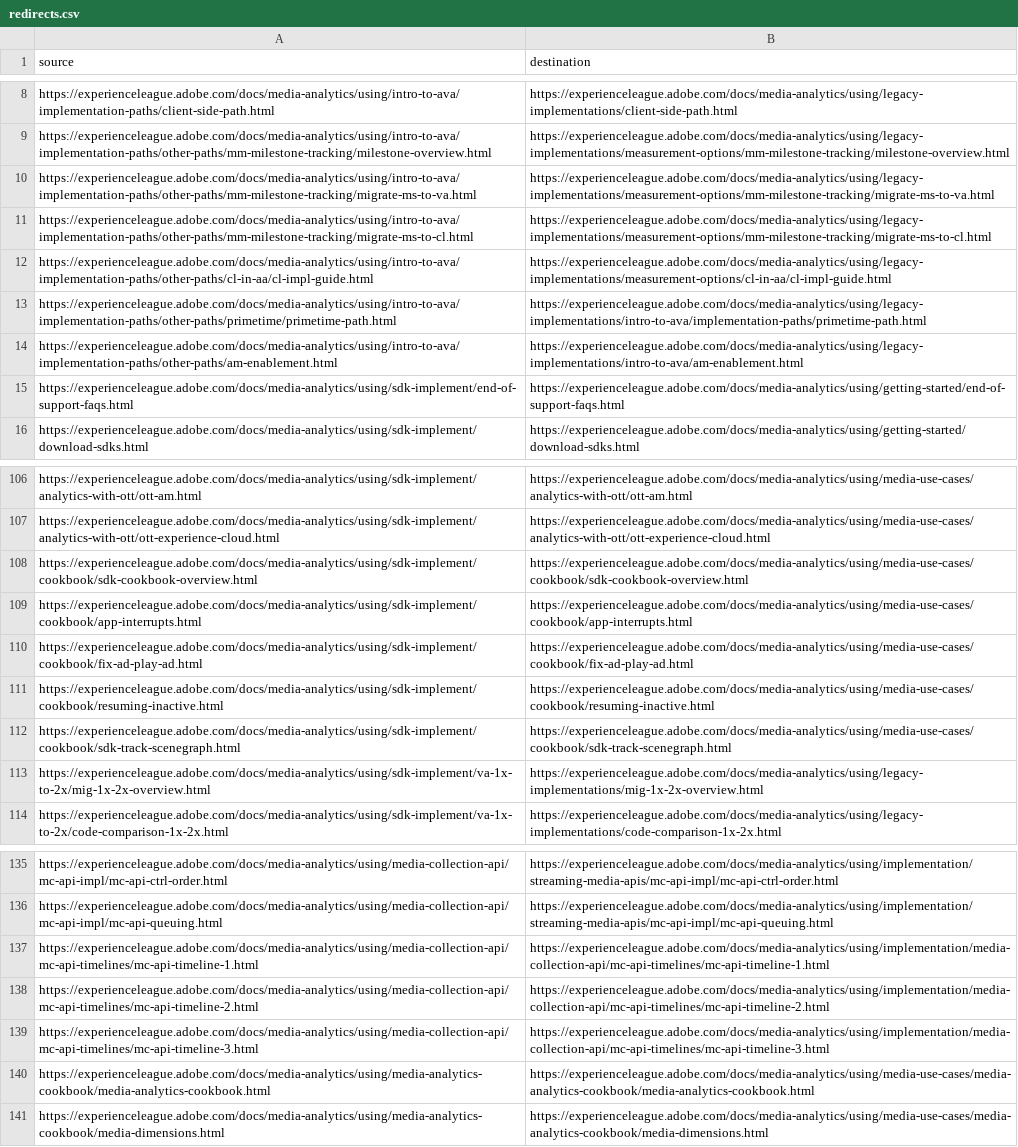
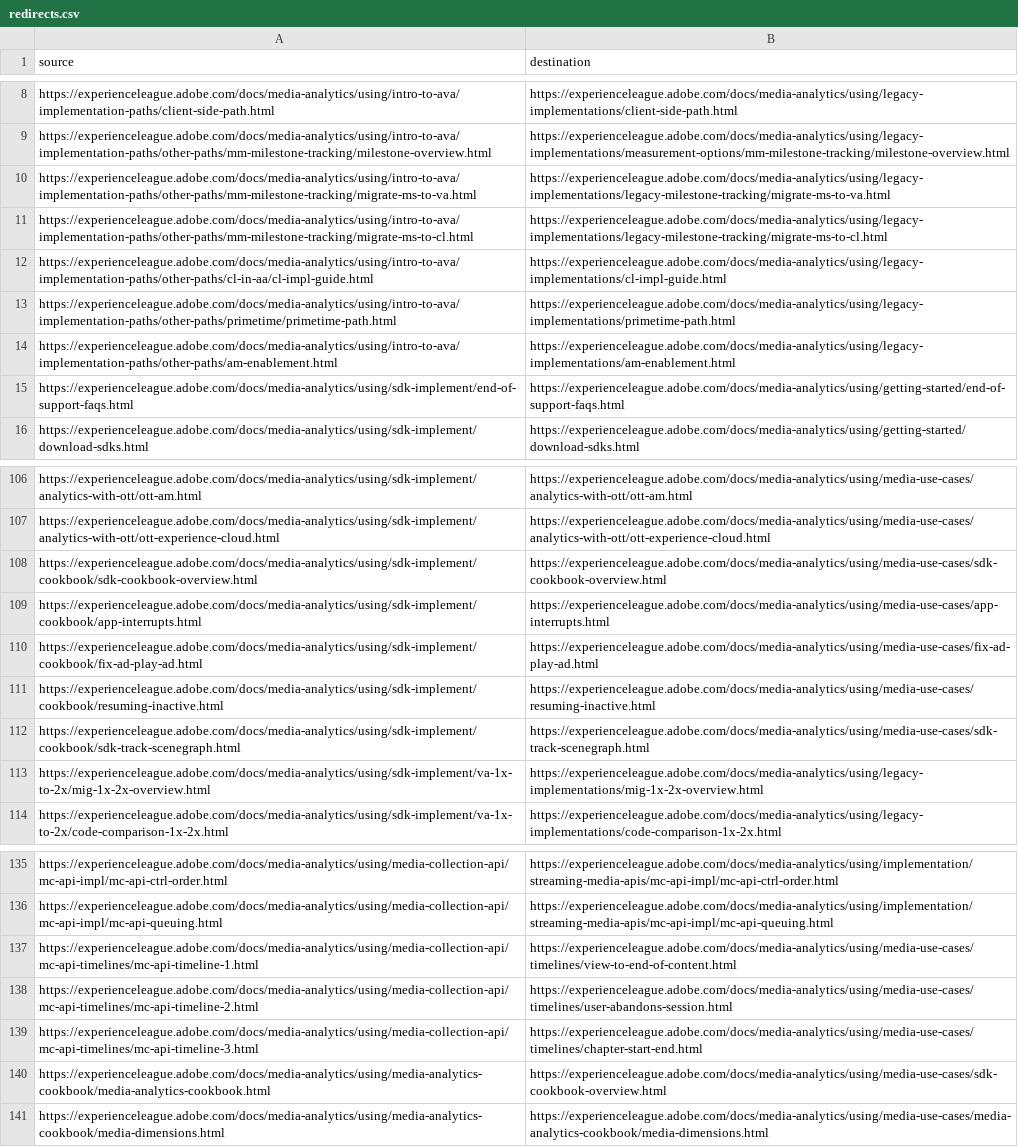
Before and after one commit to AdobeDocs/media-analytics.nl-NL, a CSV file: redirects.csv, drawn as a sheet; only a part is shown, gaps mark what is left out; the diff names each change by its address in the sheet, - before the commit and + after, or states it on an @@ line.

Commit message:
Sync non localizable files triggered by manual translation kit

```diff
--- a/redirects.csv
+++ b/redirects.csv
-B10 (destination): https://experienceleague.adobe.com/docs/media-analytics/using/legacy-implementations/measurement-options/mm-milestone-tracking/migrate-ms-to-va.html
+B10 (destination): https://experienceleague.adobe.com/docs/media-analytics/using/legacy-implementations/legacy-milestone-tracking/migrate-ms-to-va.html
-B11 (destination): https://experienceleague.adobe.com/docs/media-analytics/using/legacy-implementations/measurement-options/mm-milestone-tracking/migrate-ms-to-cl.html
+B11 (destination): https://experienceleague.adobe.com/docs/media-analytics/using/legacy-implementations/legacy-milestone-tracking/migrate-ms-to-cl.html
-B12 (destination): https://experienceleague.adobe.com/docs/media-analytics/using/legacy-implementations/measurement-options/cl-in-aa/cl-impl-guide.html
+B12 (destination): https://experienceleague.adobe.com/docs/media-analytics/using/legacy-implementations/cl-impl-guide.html
-B13 (destination): https://experienceleague.adobe.com/docs/media-analytics/using/legacy-implementations/intro-to-ava/implementation-paths/primetime-path.html
+B13 (destination): https://experienceleague.adobe.com/docs/media-analytics/using/legacy-implementations/primetime-path.html
-B14 (destination): https://experienceleague.adobe.com/docs/media-analytics/using/legacy-implementations/intro-to-ava/am-enablement.html
+B14 (destination): https://experienceleague.adobe.com/docs/media-analytics/using/legacy-implementations/am-enablement.html
-B108 (destination): https://experienceleague.adobe.com/docs/media-analytics/using/media-use-cases/cookbook/sdk-cookbook-overview.html
+B108 (destination): https://experienceleague.adobe.com/docs/media-analytics/using/media-use-cases/sdk-cookbook-overview.html
-B109 (destination): https://experienceleague.adobe.com/docs/media-analytics/using/media-use-cases/cookbook/app-interrupts.html
+B109 (destination): https://experienceleague.adobe.com/docs/media-analytics/using/media-use-cases/app-interrupts.html
-B110 (destination): https://experienceleague.adobe.com/docs/media-analytics/using/media-use-cases/cookbook/fix-ad-play-ad.html
+B110 (destination): https://experienceleague.adobe.com/docs/media-analytics/using/media-use-cases/fix-ad-play-ad.html
-B111 (destination): https://experienceleague.adobe.com/docs/media-analytics/using/media-use-cases/cookbook/resuming-inactive.html
+B111 (destination): https://experienceleague.adobe.com/docs/media-analytics/using/media-use-cases/resuming-inactive.html
-B112 (destination): https://experienceleague.adobe.com/docs/media-analytics/using/media-use-cases/cookbook/sdk-track-scenegraph.html
+B112 (destination): https://experienceleague.adobe.com/docs/media-analytics/using/media-use-cases/sdk-track-scenegraph.html
-B137 (destination): https://experienceleague.adobe.com/docs/media-analytics/using/implementation/media-collection-api/mc-api-timelines/mc-api-timeline-1.html
+B137 (destination): https://experienceleague.adobe.com/docs/media-analytics/using/media-use-cases/timelines/view-to-end-of-content.html
-B138 (destination): https://experienceleague.adobe.com/docs/media-analytics/using/implementation/media-collection-api/mc-api-timelines/mc-api-timeline-2.html
+B138 (destination): https://experienceleague.adobe.com/docs/media-analytics/using/media-use-cases/timelines/user-abandons-session.html
-B139 (destination): https://experienceleague.adobe.com/docs/media-analytics/using/implementation/media-collection-api/mc-api-timelines/mc-api-timeline-3.html
+B139 (destination): https://experienceleague.adobe.com/docs/media-analytics/using/media-use-cases/timelines/chapter-start-end.html
-B140 (destination): https://experienceleague.adobe.com/docs/media-analytics/using/media-use-cases/media-analytics-cookbook/media-analytics-cookbook.html
+B140 (destination): https://experienceleague.adobe.com/docs/media-analytics/using/media-use-cases/sdk-cookbook-overview.html
```
